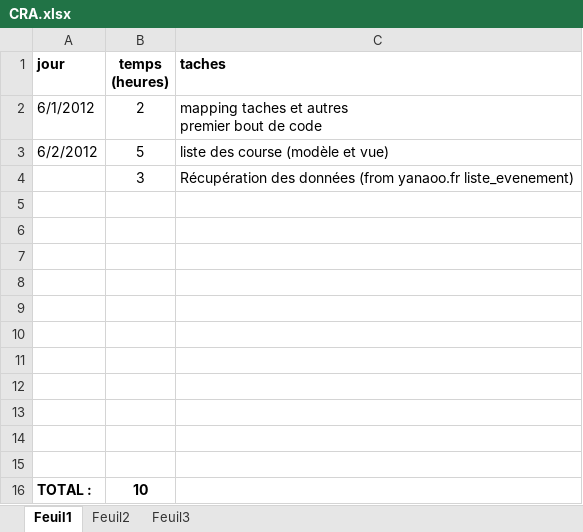
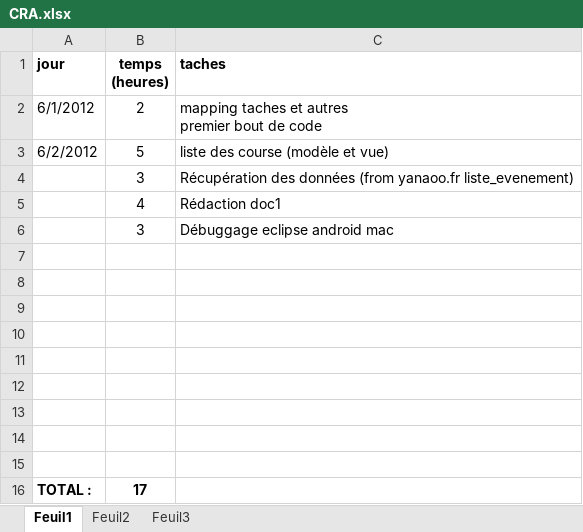
Before and after one commit to anadobes/YanooMobile, an Excel workbook: docs/CRA.xlsx, sheet Feuil1, drawn as a sheet; values as stored, in another font and other column widths than the file's, no borders; removed rows and columns are numbered as before the commit, all else as after; the diff names each change by its address in the sheet, - before the commit and + after, or states it on an @@ line.

Commit message:
Rédaction du doc1

```diff
--- a/docs/CRA.xlsx (sheet Feuil1)
+++ b/docs/CRA.xlsx (sheet Feuil1)
+row 5:  | 4 | Rédaction doc1
+row 6:  | 3 | Débuggage eclipse android mac
-row 14: (empty)
-row 15: (empty)
-B16 (temps (heures)): 10
+B16 (temps (heures)): 17
```
Also changed, not shown: 5 other files.
